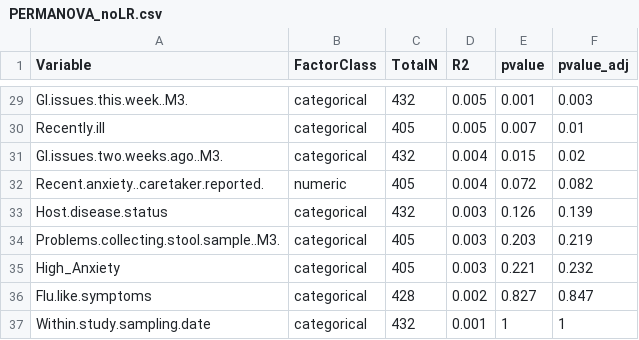
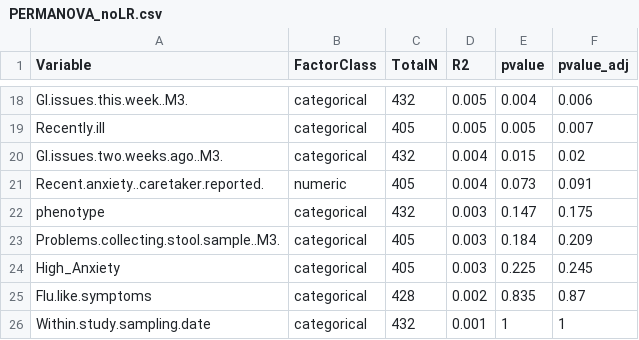
Before and after one commit to MaudeDavidLab/M3_Phyloseq_Analysis, a CSV file: results/PERMANOVA_noLR.csv, drawn as a sheet; only a part is shown, gaps mark what is left out; the diff covers the shown part only.

```diff
--- a/results/PERMANOVA_noLR.csv
+++ b/results/PERMANOVA_noLR.csv
@@ -29,9 +18,9 @@
-"GI.issues.this.week..M3.","categorical",432,0.005,0.001,0.003
-"Recently.ill","categorical",405,0.005,0.007,0.01
+"GI.issues.this.week..M3.","categorical",432,0.005,0.004,0.006
+"Recently.ill","categorical",405,0.005,0.005,0.007
 "GI.issues.two.weeks.ago..M3.","categorical",432,0.004,0.015,0.02
-"Recent.anxiety..caretaker.reported.","numeric",405,0.004,0.072,0.082
-"Host.disease.status","categorical",432,0.003,0.126,0.139
-"Problems.collecting.stool.sample..M3.","categorical",405,0.003,0.203,0.219
-"High_Anxiety","categorical",405,0.003,0.221,0.232
-"Flu.like.symptoms","categorical",428,0.002,0.827,0.847
+"Recent.anxiety..caretaker.reported.","numeric",405,0.004,0.073,0.091
+"phenotype","categorical",432,0.003,0.147,0.175
+"Problems.collecting.stool.sample..M3.","categorical",405,0.003,0.184,0.209
+"High_Anxiety","categorical",405,0.003,0.225,0.245
+"Flu.like.symptoms","categorical",428,0.002,0.835,0.87
 "Within.study.sampling.date","categorical",432,0.001,1,1
```
Also changed, not shown: 11 removed rows and 19 edited cells elsewhere in this file, all_confounds.csv, results/Xsqr_05.csv, 22 other files.
